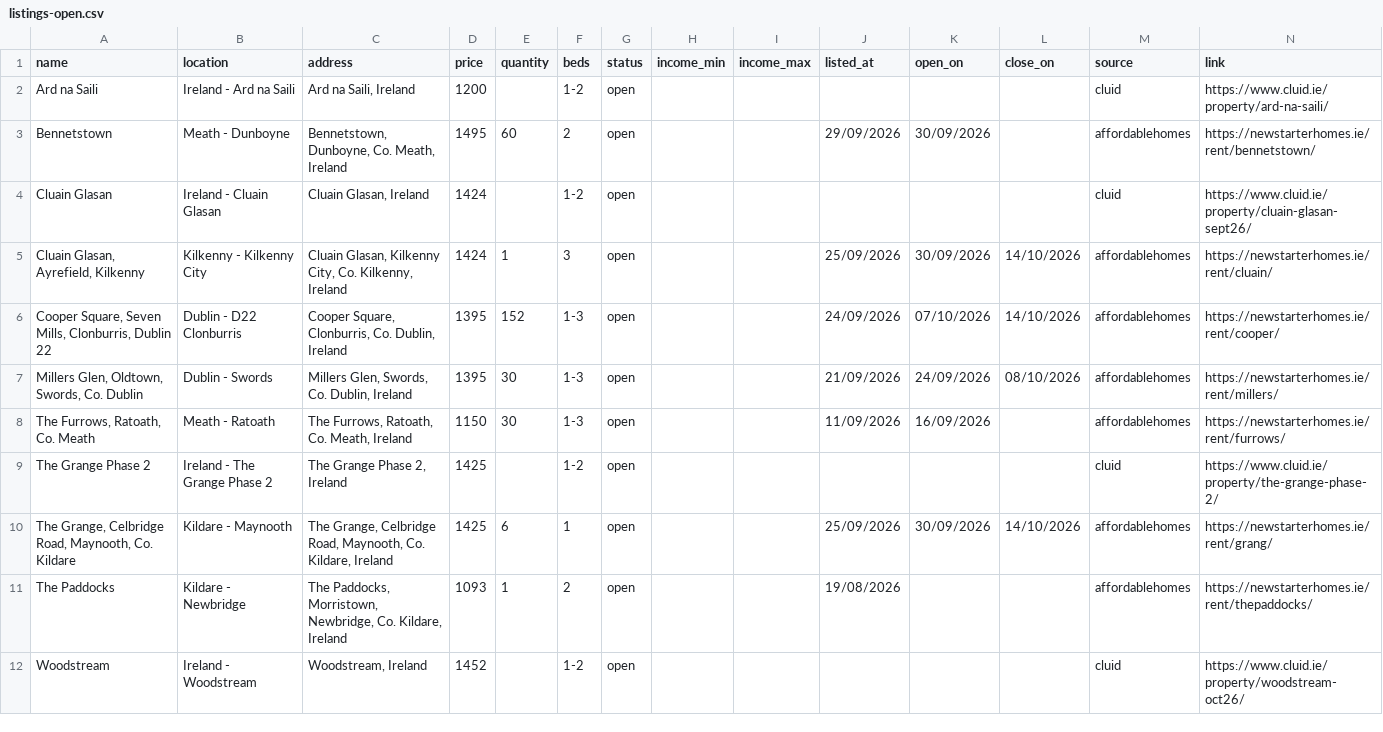
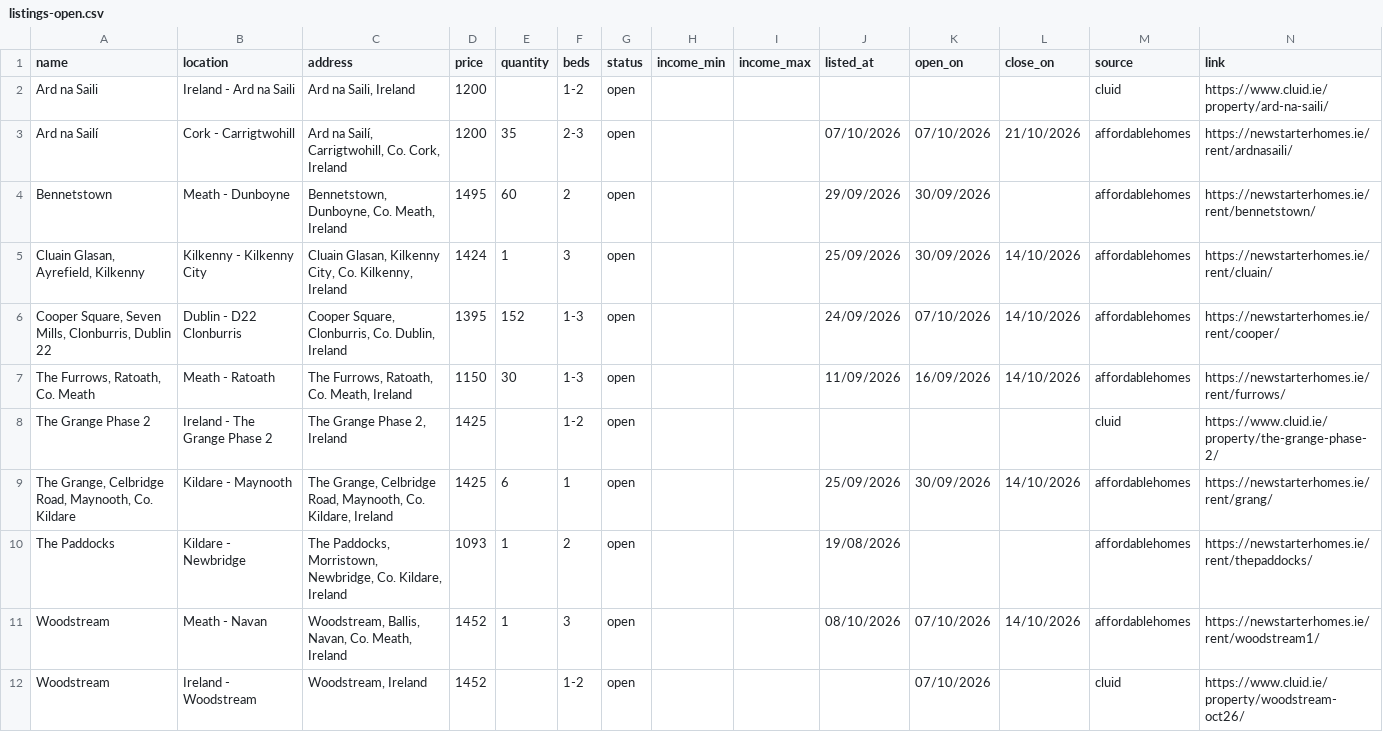
Before and after one commit to costrentalhub/costrentalhub.github.io, a CSV file: data/listings-open.csv, drawn as a sheet.

```diff
--- a/data/listings-open.csv
+++ b/data/listings-open.csv
@@ -2,8 +2,7 @@ name,location,address,price,quantity,beds,status,income_min,income_max,listed_at
 Ard na Saili,Ireland - Ard na Saili,"Ard na Saili, Ireland",1200,,1-2,open,,,,,,cluid,https://www.cluid.ie/property/ard-na-saili/
+Ard na Sailí,Cork - Carrigtwohill,"Ard na Sailí, Carrigtwohill, Co. Cork, Ireland",1200,35,2-3,open,,,07/10/2026,07/10/2026,21/10/2026,affordablehomes,https://newstarterhomes.ie/rent/ardnasaili/
 Bennetstown,Meath - Dunboyne,"Bennetstown, Dunboyne, Co. Meath, Ireland",1495,60,2,open,,,29/09/2026,30/09/2026,,affordablehomes,https://newstarterhomes.ie/rent/bennetstown/
-Cluain Glasan,Ireland - Cluain Glasan,"Cluain Glasan, Ireland",1424,,1-2,open,,,,,,cluid,https://www.cluid.ie/property/cluain-glasan-sept26/
 "Cluain Glasan, Ayrefield, Kilkenny",Kilkenny - Kilkenny City,"Cluain Glasan, Kilkenny City, Co. Kilkenny, Ireland",1424,1,3,open,,,25/09/2026,30/09/2026,14/10/2026,affordablehomes,https://newstarterhomes.ie/rent/cluain/
 "Cooper Square, Seven Mills, Clonburris, Dublin 22",Dublin - D22 Clonburris,"Cooper Square, Clonburris, Co. Dublin, Ireland",1395,152,1-3,open,,,24/09/2026,07/10/2026,14/10/2026,affordablehomes,https://newstarterhomes.ie/rent/cooper/
-"Millers Glen, Oldtown, Swords, Co. Dublin",Dublin - Swords,"Millers Glen, Swords, Co. Dublin, Ireland",1395,30,1-3,open,,,21/09/2026,24/09/2026,08/10/2026,affordablehomes,https://newstarterhomes.ie/rent/millers/
-"The Furrows, Ratoath, Co. Meath",Meath - Ratoath,"The Furrows, Ratoath, Co. Meath, Ireland",1150,30,1-3,open,,,11/09/2026,16/09/2026,,affordablehomes,https://newstarterhomes.ie/rent/furrows/
+"The Furrows, Ratoath, Co. Meath",Meath - Ratoath,"The Furrows, Ratoath, Co. Meath, Ireland",1150,30,1-3,open,,,11/09/2026,16/09/2026,14/10/2026,affordablehomes,https://newstarterhomes.ie/rent/furrows/
 The Grange Phase 2,Ireland - The Grange Phase 2,"The Grange Phase 2, Ireland",1425,,1-2,open,,,,,,cluid,https://www.cluid.ie/property/the-grange-phase-2/
@@ -11,2 +10,3 @@ The Grange Phase 2,Ireland - The Grange Phase 2,"The Grange Phase 2, Ireland",14
 The Paddocks,Kildare - Newbridge,"The Paddocks, Morristown, Newbridge, Co. Kildare, Ireland",1093,1,2,open,,,19/08/2026,,,affordablehomes,https://newstarterhomes.ie/rent/thepaddocks/
-Woodstream,Ireland - Woodstream,"Woodstream, Ireland",1452,,1-2,open,,,,,,cluid,https://www.cluid.ie/property/woodstream-oct26/
+Woodstream,Meath - Navan,"Woodstream, Ballis, Navan, Co. Meath, Ireland",1452,1,3,open,,,08/10/2026,07/10/2026,14/10/2026,affordablehomes,https://newstarterhomes.ie/rent/woodstream1/
+Woodstream,Ireland - Woodstream,"Woodstream, Ireland",1452,,1-2,open,,,,07/10/2026,,cluid,https://www.cluid.ie/property/woodstream-oct26/
```
Also changed, not shown: data/listings-export.csv, 2 other files.
